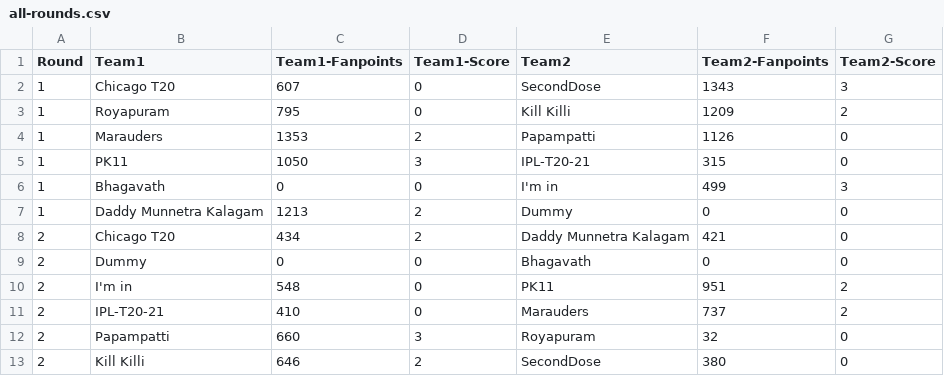
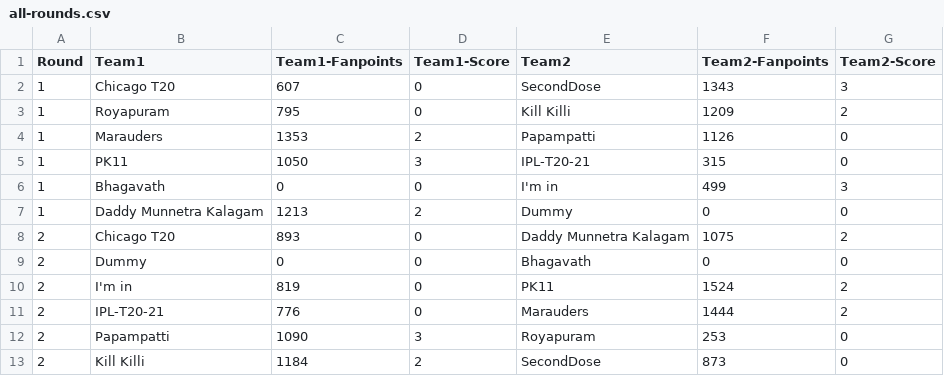
Before and after one commit to arun4by4/ipl-fantasy-scores, a CSV file: all-rounds.csv, drawn as a sheet.

```diff
--- a/all-rounds.csv
+++ b/all-rounds.csv
@@ -7,7 +7,7 @@ Round,Team1,Team1-Fanpoints,Team1-Score,Team2,Team2-Fanpoints,Team2-Score
 1,Daddy Munnetra Kalagam,1213,2,Dummy,0,0
-2,Chicago T20,434,2,Daddy Munnetra Kalagam,421,0
+2,Chicago T20,893,0,Daddy Munnetra Kalagam,1075,2
 2,Dummy,0,0,Bhagavath,0,0
-2,I'm in,548,0,PK11,951,2
-2,IPL-T20-21,410,0,Marauders,737,2
-2,Papampatti,660,3,Royapuram,32,0
-2,Kill Killi,646,2,SecondDose,380,0
+2,I'm in,819,0,PK11,1524,2
+2,IPL-T20-21,776,0,Marauders,1444,2
+2,Papampatti,1090,3,Royapuram,253,0
+2,Kill Killi,1184,2,SecondDose,873,0
```
Also changed, not shown: current-round.csv, 1 other file.
